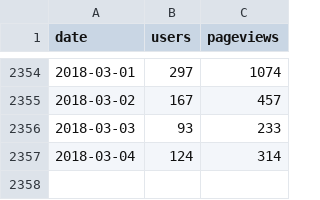
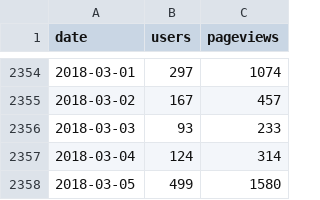
Before and after one commit to regardscitoyens/stats-analytics, a CSV file: data/NosSénateurs.fr.csv, drawn as a sheet; only a part is shown, gaps mark what is left out.

```diff
--- a/data/NosSénateurs.fr.csv
+++ b/data/NosSénateurs.fr.csv
@@ -2357 +2357,2 @@ date,users,pageviews
 2018-03-04,124,314
+2018-03-05,499,1580
```
Also changed, not shown: data/NosDéputés.fr.csv, data/RegardsCitoyens.org.csv.
